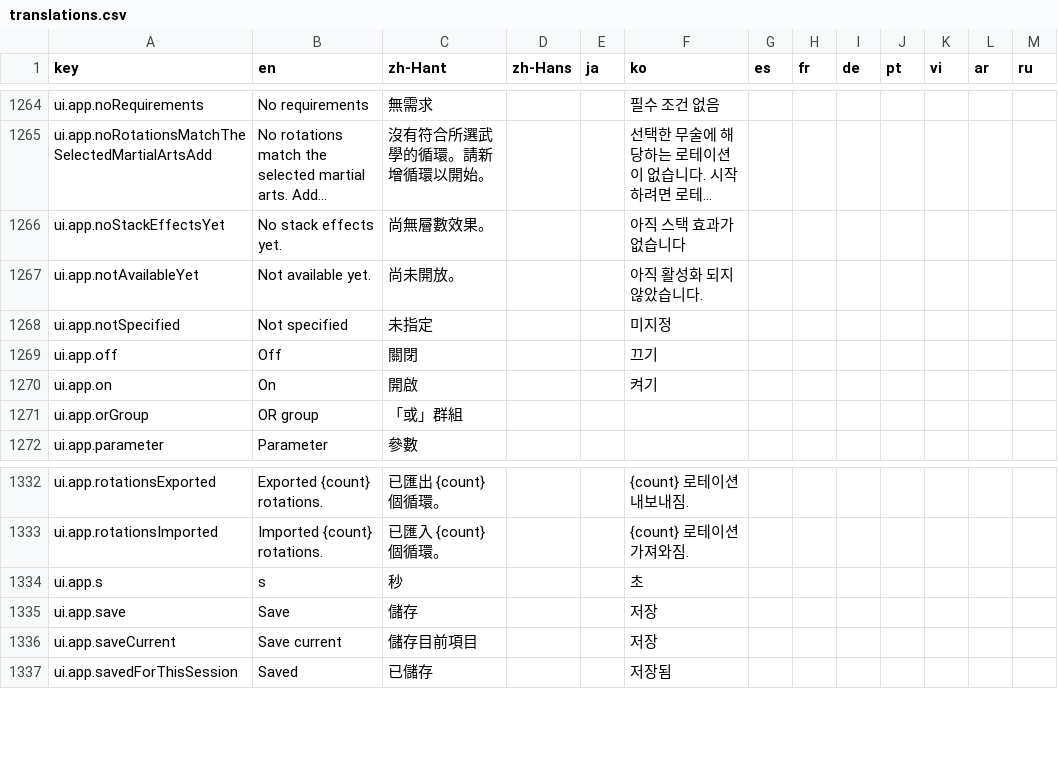
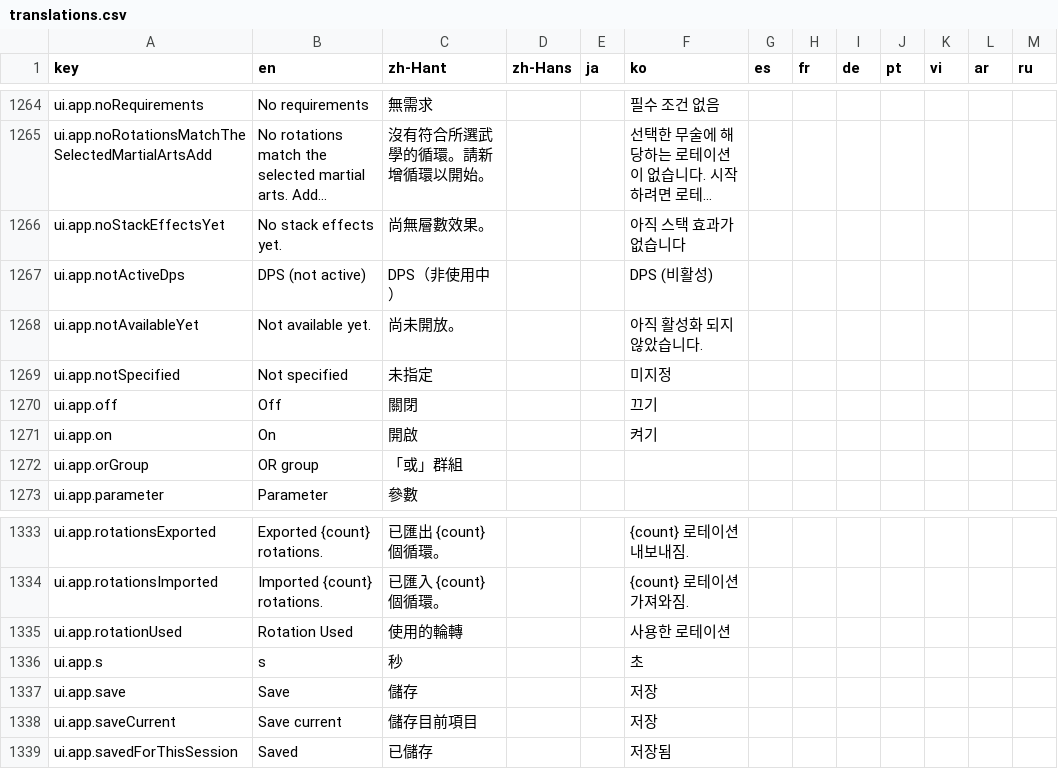
Before and after one commit to MatyeusM/where-builds-meet, a CSV file: locales/translations.csv, drawn as a sheet; only a part is shown, gaps mark what is left out; long unchanged cells end in …; the diff names each change by its address in the sheet, - before the commit and + after, or states it on an @@ line.

Commit message:
Show a rotation's rate as a difference from the active one, as a build does.
The editor already knew how to weigh a build against the active build
and how to present that: the figure beside the name is the rate itself
while the build is the active one and a signed difference from it while
it is not, with the numbers it is hiding one hover away. A rotation in
the editor was given no such treatment, so a rotation that was not
active reported its rate as if it were a headline figure and gave no
sense of how it stood against the one the rest of the application
measured.

The active rotation's reading is already held whenever the editor shows
another rotation, because the editor publishes into the store only while
the active rotation is the one on screen. So the comparison needs no new
calculation: the rate is read from the store, and a rotation whose
comparison is not held yet keeps reporting its own rate rather than
inventing one.

```diff
--- a/locales/translations.csv
+++ b/locales/translations.csv
+row 1267: ui.app.notActiveDps | DPS (not active) | DPS（非使用中） |  |  | DPS (비활성)
+row 1335: ui.app.rotationUsed | Rotation Used | 使用的輪轉 |  |  | 사용한 로테이션
```
Also changed, not shown: 5 other files.
